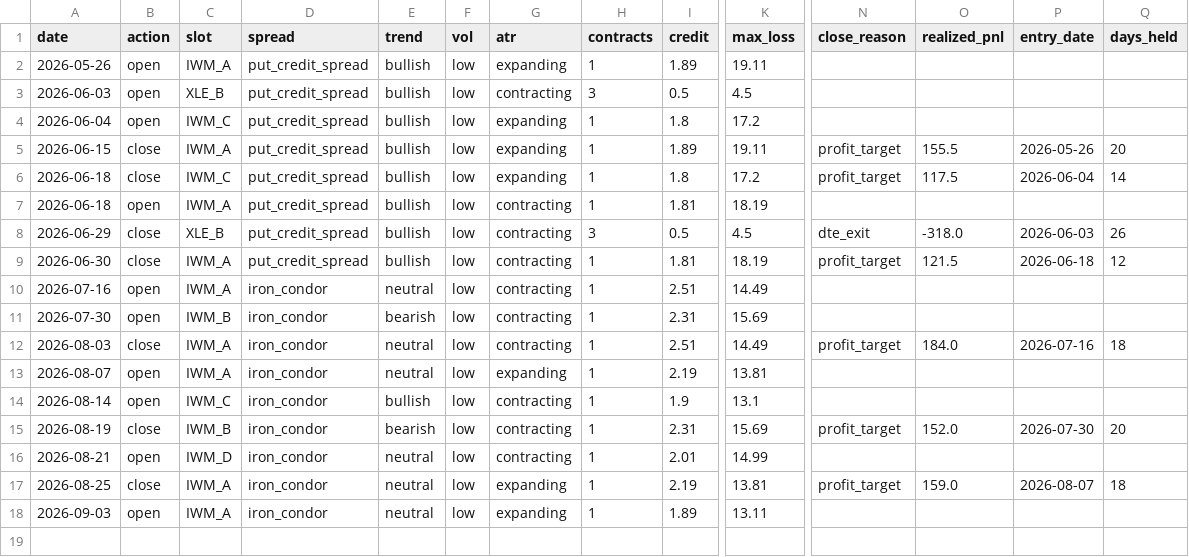
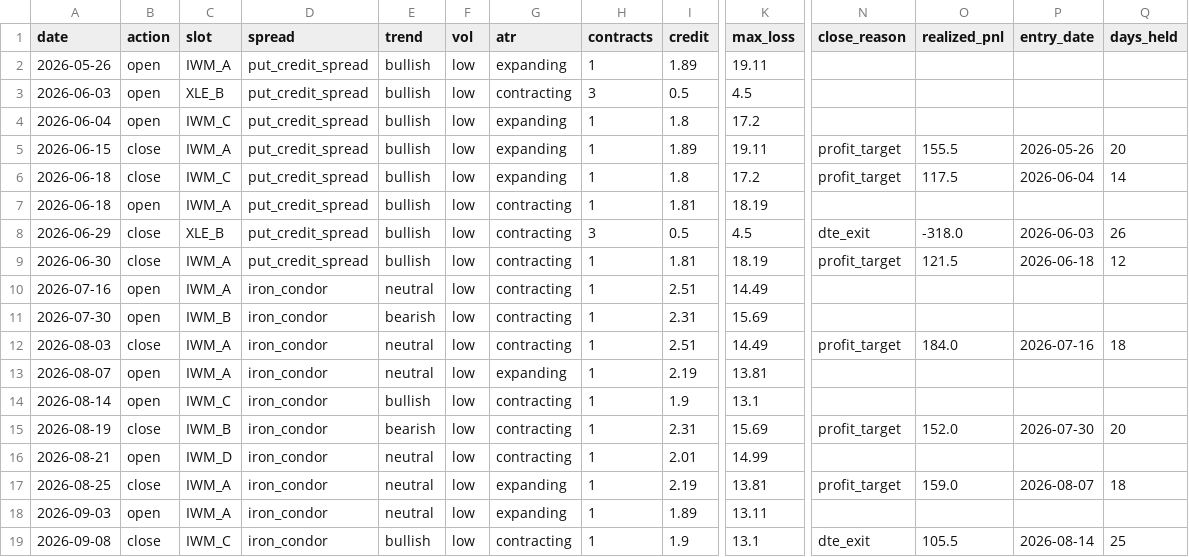
Before and after one commit to babrinks22/vrp-trader, a CSV file: trade_log.csv, drawn as a sheet; only a part is shown, gaps mark what is left out; rows hold the shown columns only; the diff names each change by its address in the sheet, - before the commit and + after, or states it on an @@ line.

Commit message:
trade: 2026-09-08

```diff
--- a/trade_log.csv
+++ b/trade_log.csv
+row 19: 2026-09-08 | close | IWM_C | iron_condor | bullish | low | contracting | 1 | 1.9 | 13.1 | dte_exit | 105.5 | 2026-08-14 | 25
```
Also changed, not shown: 5 other files.
